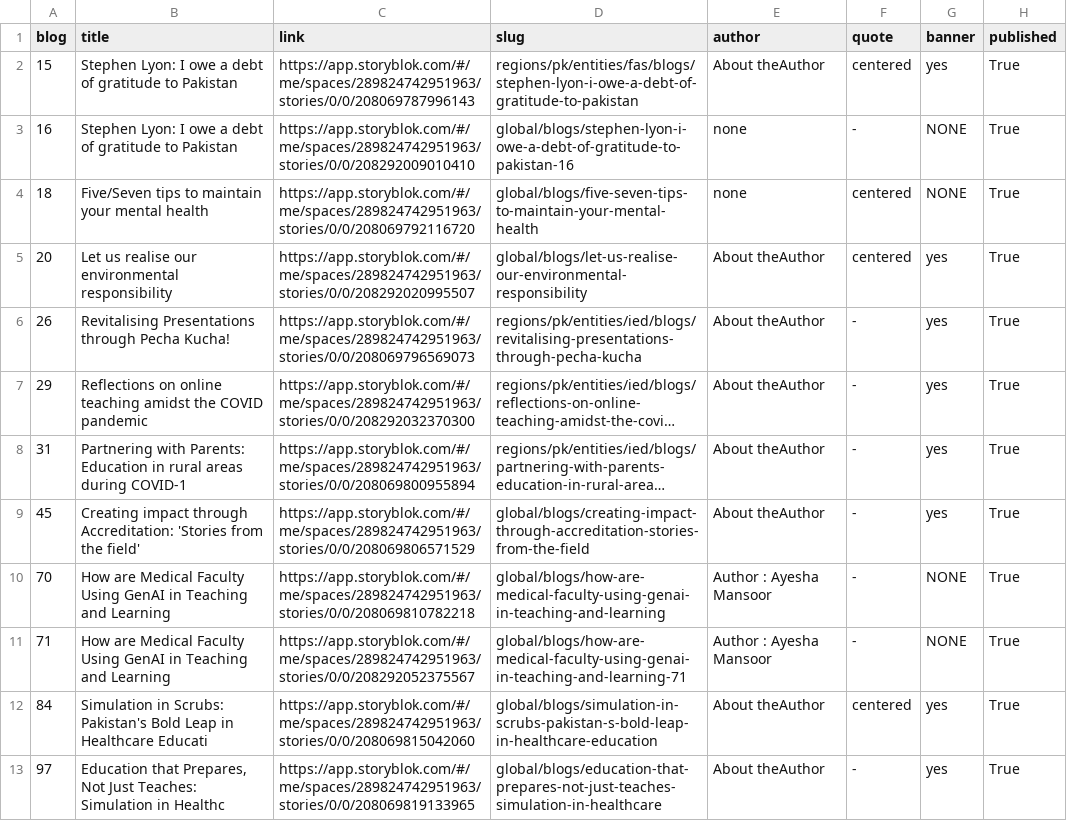
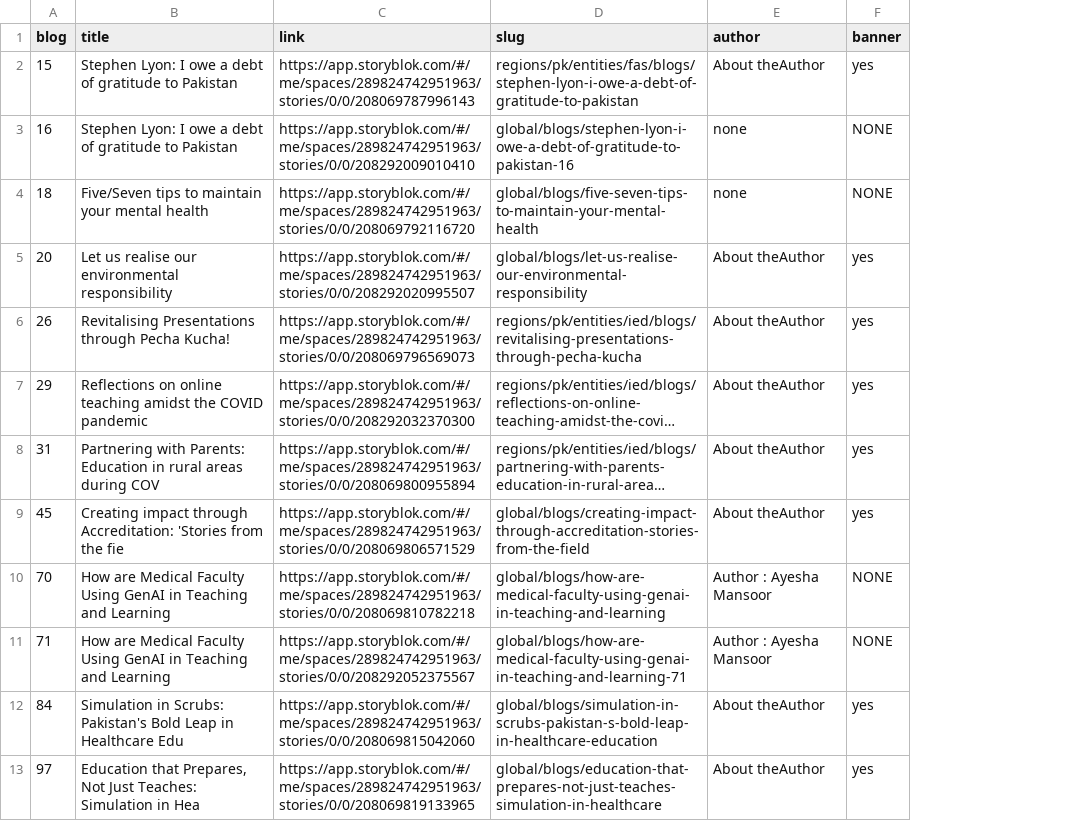
Before and after one commit to abdullahsultan-cp/myrepo, a CSV file: Blogs-Pipeline/data/demo_upload_check.csv, drawn as a sheet; long unchanged cells end in …; the diff names each change by its address in the sheet, - before the commit and + after, or states it on an @@ line.

```diff
--- a/Blogs-Pipeline/data/demo_upload_check.csv
+++ b/Blogs-Pipeline/data/demo_upload_check.csv
-column F (quote), rows 2-13: centered | - | centered | centered | - | - | - | - | - | - | centered | -
-column H (published), rows 2-13: all True
-B8 (title): …areas during COVID-1
+B8 (title): …areas during COV
-B9 (title): …from the field'
+B9 (title): …from the fie
-B12 (title): …in Healthcare Educati
+B12 (title): …in Healthcare Edu
-B13 (title): …Simulation in Healthc
+B13 (title): …Simulation in Hea
```
Also changed, not shown: 12 other files.
